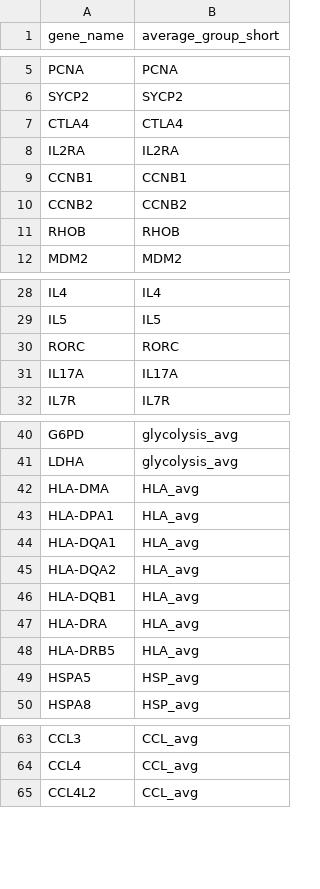
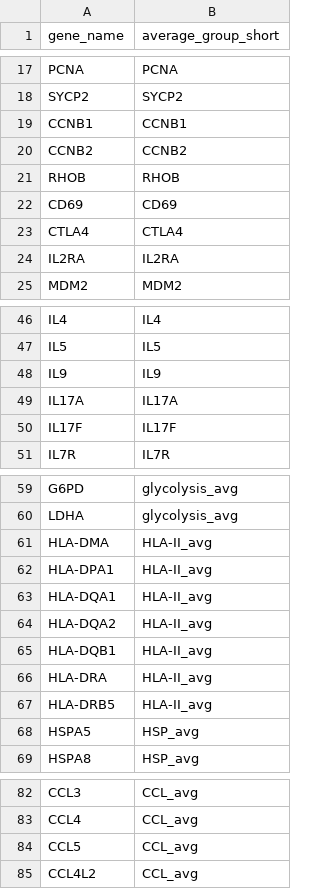
Before and after one commit to TrynkaLab/sc-blipper, a TSV file: assets/markers/CD4_markers_gene_name.tsv, drawn as a sheet; only a part is shown, gaps mark what is left out; the diff covers the shown part only.

```diff
--- a/assets/markers/CD4_markers_gene_name.tsv
+++ b/assets/markers/CD4_markers_gene_name.tsv
@@ -6,4 +18,2 @@ PCNA	PCNA
 SYCP2	SYCP2
-CTLA4	CTLA4
-IL2RA	IL2RA
 CCNB1	CCNB1
@@ -11,2 +21,5 @@ CCNB2	CCNB2
 RHOB	RHOB
+CD69	CD69
+CTLA4	CTLA4
+IL2RA	IL2RA
 MDM2	MDM2
@@ -29,4 +47,5 @@ IL4	IL4
 IL5	IL5
-RORC	RORC
+IL9	IL9
 IL17A	IL17A
+IL17F	IL17F
 IL7R	IL7R
@@ -41,9 +60,9 @@ G6PD	glycolysis_avg
 LDHA	glycolysis_avg
-HLA-DMA	HLA_avg
-HLA-DPA1	HLA_avg
-HLA-DQA1	HLA_avg
-HLA-DQA2	HLA_avg
-HLA-DQB1	HLA_avg
-HLA-DRA	HLA_avg
-HLA-DRB5	HLA_avg
+HLA-DMA	HLA-II_avg
+HLA-DPA1	HLA-II_avg
+HLA-DQA1	HLA-II_avg
+HLA-DQA2	HLA-II_avg
+HLA-DQB1	HLA-II_avg
+HLA-DRA	HLA-II_avg
+HLA-DRB5	HLA-II_avg
 HSPA5	HSP_avg
@@ -64,2 +83,3 @@ CCL3	CCL_avg
 CCL4	CCL_avg
+CCL5	CCL_avg
 CCL4L2	CCL_avg
```
Also changed, not shown: 16 added rows and 1 moved row elsewhere in this file, assets/markers/CD4_markers_ensembl.tsv, 9 other files.
